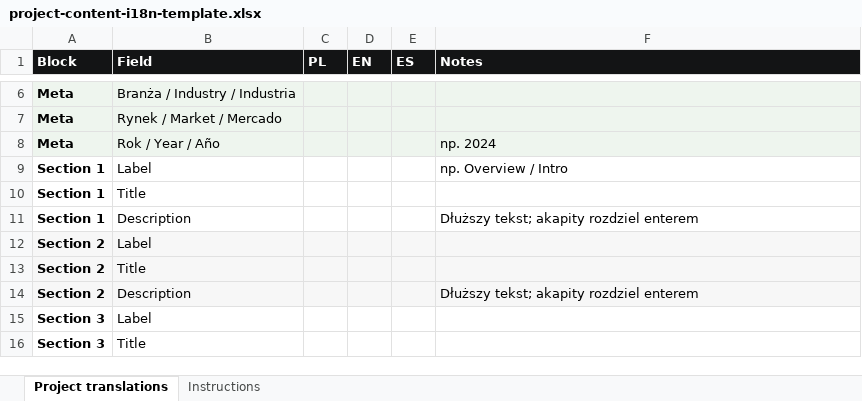
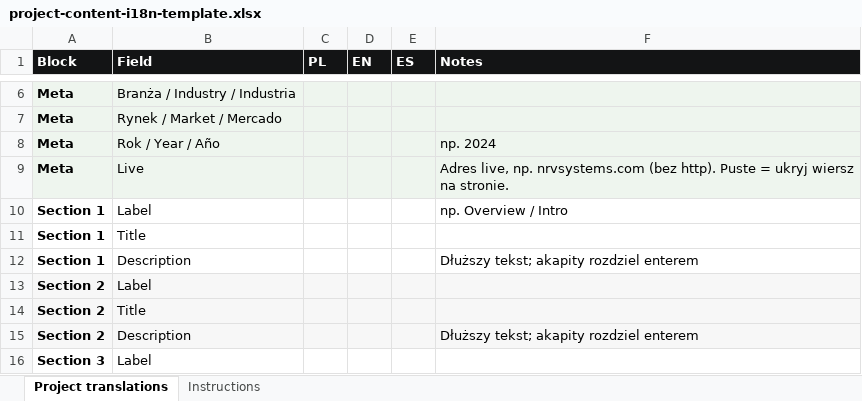
Before and after one commit to wearesetinstudio-a11y/setin-studio, an Excel workbook: templates/project-content-i18n-template.xlsx, sheet Project translations, drawn as a sheet; only a part is shown, gaps mark what is left out; the shorter side is filled out with more unchanged rows; values as stored, in another font and other column widths than the file's, no borders; the diff names each change by its address in the sheet, - before the commit and + after, or states it on an @@ line.

```diff
--- a/templates/project-content-i18n-template.xlsx (sheet Project translations)
+++ b/templates/project-content-i18n-template.xlsx (sheet Project translations)
+row 9: Meta | Live |  |  |  | Adres live, np. nrvsystems.com (bez http). Puste = ukryj wiersz na stronie.
```
Also changed, not shown: sheet Instructions, public/portfolio/nrv-web/NRV - WEB.xlsx, 5 other files.
